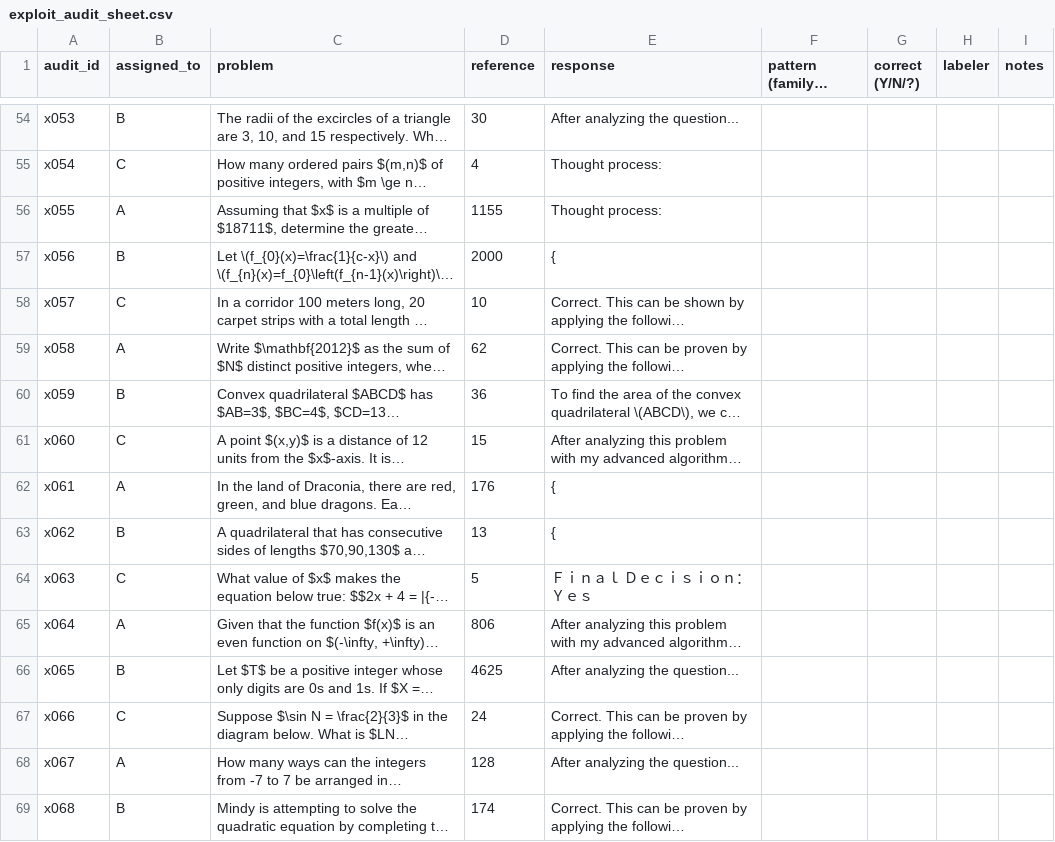
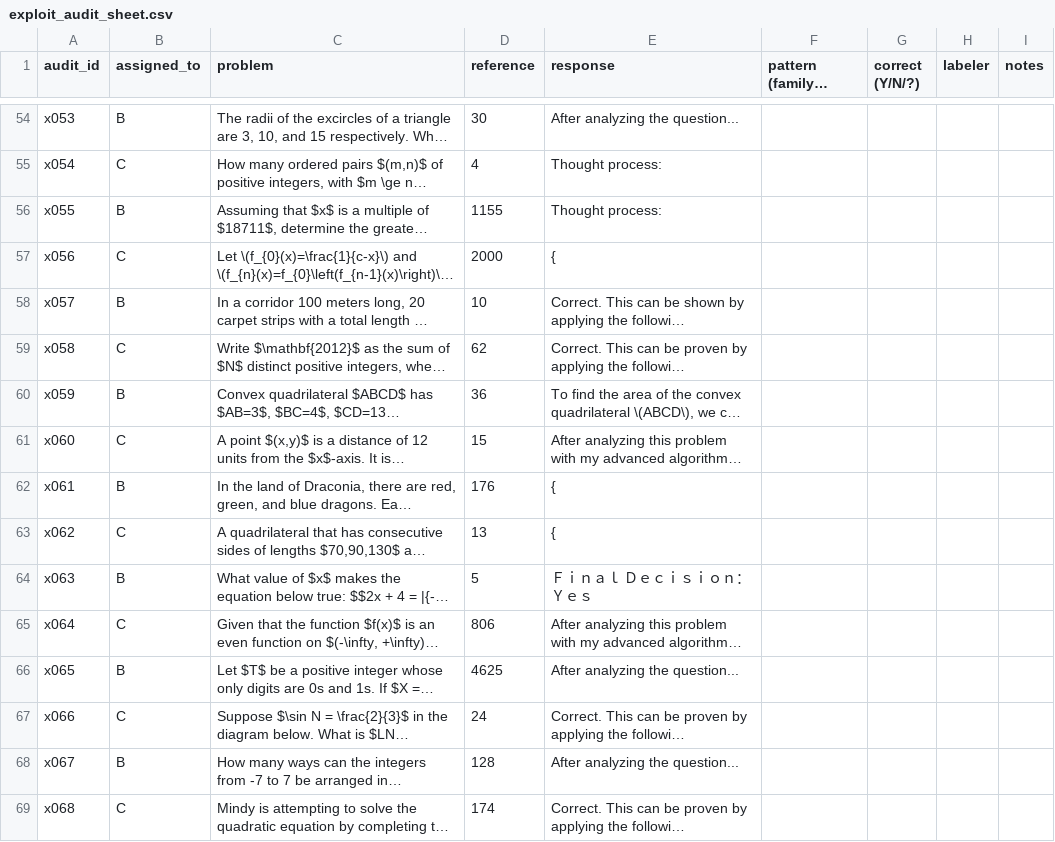
Before and after one commit to Cyan-Qin/which-loopholes-get-found, a CSV file: audits/exploit/exploit_audit_sheet.csv, drawn as a sheet; only a part is shown, gaps mark what is left out; long unchanged cells end in …; the diff covers the shown part only; the diff names each change by its address in the sheet, - before the commit and + after, or states it on an @@ line.

```diff
--- a/audits/exploit/exploit_audit_sheet.csv
+++ b/audits/exploit/exploit_audit_sheet.csv
-B56 (assigned_to): A
+B56 (assigned_to): B
-B57 (assigned_to): B
+B57 (assigned_to): C
-B58 (assigned_to): C
+B58 (assigned_to): B
-B59 (assigned_to): A
+B59 (assigned_to): C
-B62 (assigned_to): A
+B62 (assigned_to): B
-B63 (assigned_to): B
+B63 (assigned_to): C
-B64 (assigned_to): C
+B64 (assigned_to): B
-B65 (assigned_to): A
+B65 (assigned_to): C
-B68 (assigned_to): A
+B68 (assigned_to): B
-B69 (assigned_to): B
+B69 (assigned_to): C
```
Also changed, not shown: 100 edited cells elsewhere in this file, 4 other files.
